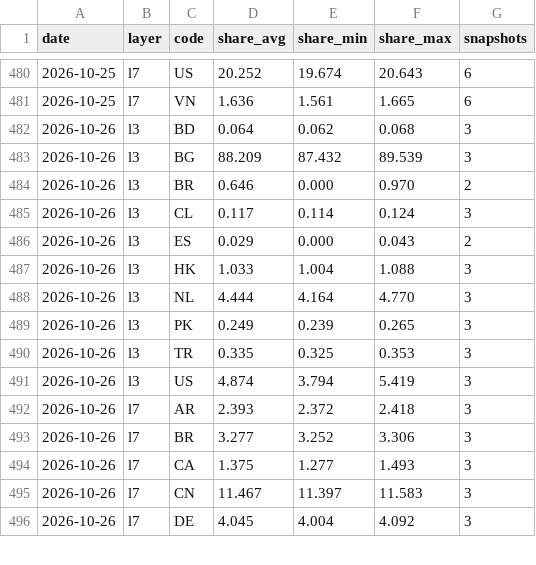
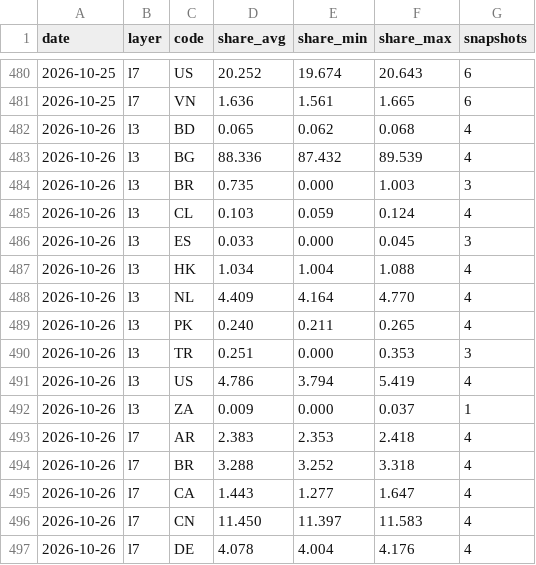
Before and after one commit to kiyo0630-cpu/compass-, a CSV file: attack-map/data/history/daily.csv, drawn as a sheet; only a part is shown, gaps mark what is left out; the diff covers the shown part only.

```diff
--- a/attack-map/data/history/daily.csv
+++ b/attack-map/data/history/daily.csv
@@ -481,16 +481,17 @@ date,layer,code,share_avg,share_min,share_max,snapshots
 2026-10-25,l7,VN,1.636,1.561,1.665,6
-2026-10-26,l3,BD,0.064,0.062,0.068,3
-2026-10-26,l3,BG,88.209,87.432,89.539,3
-2026-10-26,l3,BR,0.646,0.000,0.970,2
-2026-10-26,l3,CL,0.117,0.114,0.124,3
-2026-10-26,l3,ES,0.029,0.000,0.043,2
-2026-10-26,l3,HK,1.033,1.004,1.088,3
-2026-10-26,l3,NL,4.444,4.164,4.770,3
-2026-10-26,l3,PK,0.249,0.239,0.265,3
-2026-10-26,l3,TR,0.335,0.325,0.353,3
-2026-10-26,l3,US,4.874,3.794,5.419,3
-2026-10-26,l7,AR,2.393,2.372,2.418,3
-2026-10-26,l7,BR,3.277,3.252,3.306,3
-2026-10-26,l7,CA,1.375,1.277,1.493,3
-2026-10-26,l7,CN,11.467,11.397,11.583,3
-2026-10-26,l7,DE,4.045,4.004,4.092,3
+2026-10-26,l3,BD,0.065,0.062,0.068,4
+2026-10-26,l3,BG,88.336,87.432,89.539,4
+2026-10-26,l3,BR,0.735,0.000,1.003,3
+2026-10-26,l3,CL,0.103,0.059,0.124,4
+2026-10-26,l3,ES,0.033,0.000,0.045,3
+2026-10-26,l3,HK,1.034,1.004,1.088,4
+2026-10-26,l3,NL,4.409,4.164,4.770,4
+2026-10-26,l3,PK,0.240,0.211,0.265,4
+2026-10-26,l3,TR,0.251,0.000,0.353,3
+2026-10-26,l3,US,4.786,3.794,5.419,4
+2026-10-26,l3,ZA,0.009,0.000,0.037,1
+2026-10-26,l7,AR,2.383,2.353,2.418,4
+2026-10-26,l7,BR,3.288,3.252,3.318,4
+2026-10-26,l7,CA,1.443,1.277,1.647,4
+2026-10-26,l7,CN,11.450,11.397,11.583,4
+2026-10-26,l7,DE,4.078,4.004,4.176,4
```
Also changed, not shown: 45 edited cells elsewhere in this file, 4 other files.
